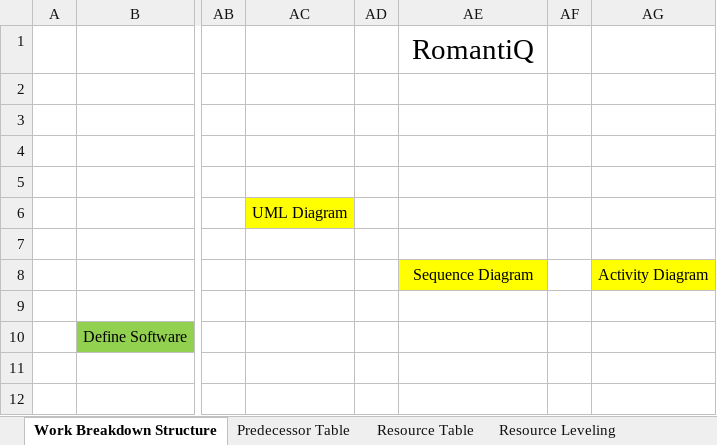
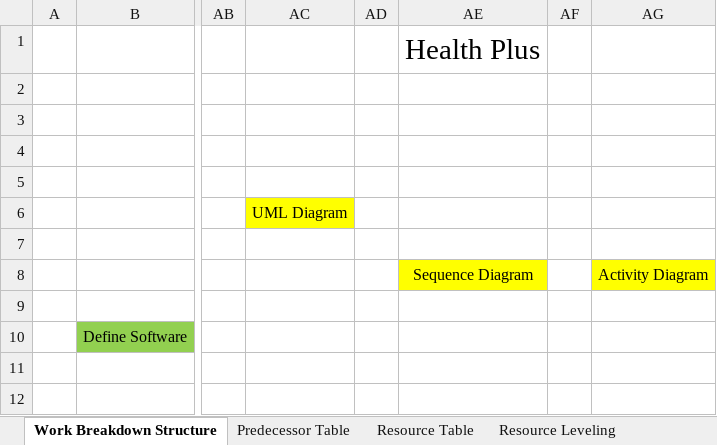
Before and after one commit to t0e/tech_hunters, an Excel workbook: Project Management Folder/PM GP Project.xlsx, sheet Work Breakdown Structure, drawn as a sheet; only a part is shown, gaps mark what is left out; values as stored, in another font and other column widths than the file's, no borders; the diff names each change by its address in the sheet, - before the commit and + after, or states it on an @@ line.

Commit message:
Changed Resources in both project and excel files and title
>Changed to Health Plus
>Changed to only Nanda Aung in both Database Design and Implementation

```diff
--- a/Project Management Folder/PM GP Project.xlsx (sheet Work Breakdown Structure)
+++ b/Project Management Folder/PM GP Project.xlsx (sheet Work Breakdown Structure)
-AE1: RomantiQ
+AE1: Health Plus
```
Also changed, not shown: sheet Resource Leveling, sheet Resource Table, 2 other files.
